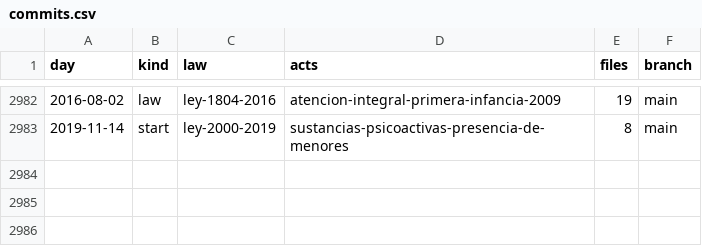
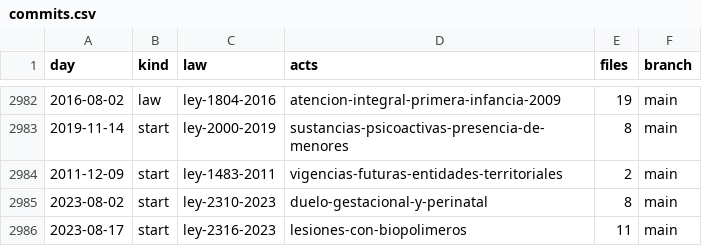
Before and after one commit to lexifina/colombia-law, a CSV file: data/commits.csv, drawn as a sheet; only a part is shown, gaps mark what is left out.

Commit message:
Documentation, tables, tools and REPRODUCE.md
Appended 3 commits to 2d8b77ae469a; corpus sha256 58208c81e712c4de989017ab2ce3682b267799ff585861eb2536b971c5460df1, data retrieved 2026-11-01.

```diff
--- a/data/commits.csv
+++ b/data/commits.csv
@@ -2983 +2983,4 @@ day,kind,law,acts,files,branch
 2019-11-14,start,ley-2000-2019,sustancias-psicoactivas-presencia-de-menores,8,main
+2011-12-09,start,ley-1483-2011,vigencias-futuras-entidades-territoriales,2,main
+2023-08-02,start,ley-2310-2023,duelo-gestacional-y-perinatal,8,main
+2023-08-17,start,ley-2316-2023,lesiones-con-biopolimeros,11,main
```
Also changed, not shown: data/laws.csv, 8 other files.
